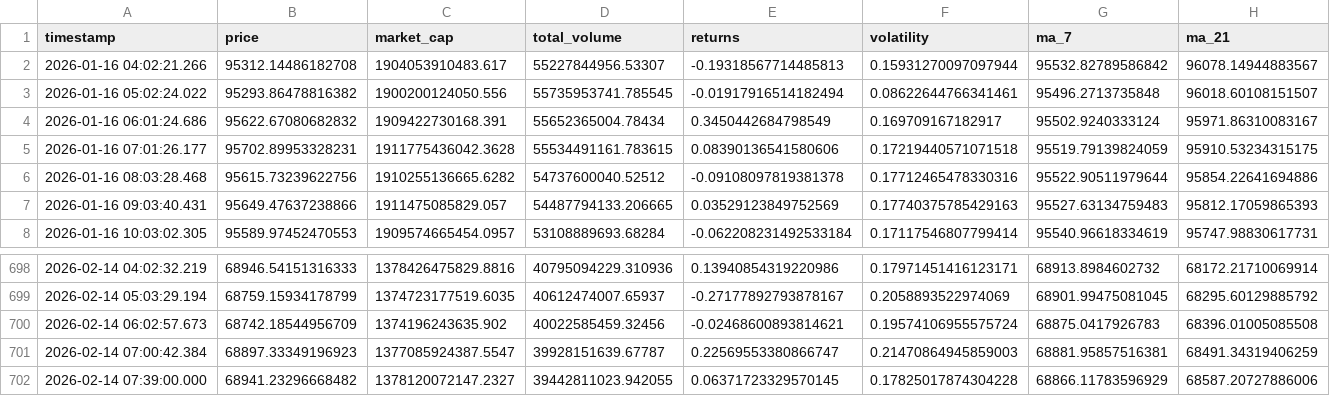
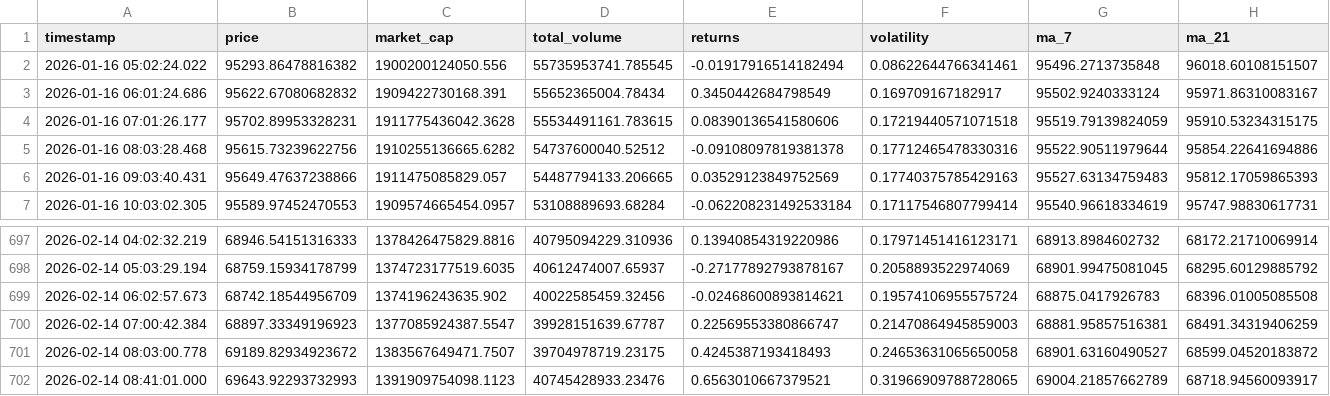
Before and after one commit to ProsperOdali/crypto-tracker, a CSV file: data/bitcoin_market_data.csv, drawn as a sheet; only a part is shown, gaps mark what is left out.

```diff
--- a/data/bitcoin_market_data.csv
+++ b/data/bitcoin_market_data.csv
@@ -1,3 +1,2 @@
 timestamp,price,market_cap,total_volume,returns,volatility,ma_7,ma_21
-2026-01-16 04:02:21.266,95312.14486182708,1904053910483.617,55227844956.53307,-0.19318567714485813,0.15931270097097944,95532.82789586842,96078.14944883567
 2026-01-16 05:02:24.022,95293.86478816382,1900200124050.556,55735953741.785545,-0.01917916514182494,0.08622644766341461,95496.2713735848,96018.60108151507
@@ -701,2 +700,3 @@ timestamp,price,market_cap,total_volume,returns,volatility,ma_7,ma_21
 2026-02-14 07:00:42.384,68897.33349196923,1377085924387.5547,39928151639.67787,0.22569553380866747,0.21470864945859003,68881.95857516381,68491.34319406259
-2026-02-14 07:39:00.000,68941.23296668482,1378120072147.2327,39442811023.942055,0.06371723329570145,0.17825017874304228,68866.11783596929,68587.20727886006
+2026-02-14 08:03:00.778,69189.82934923672,1383567649471.7507,39704978719.23175,0.4245387193418493,0.24653631065650058,68901.63160490527,68599.04520183872
+2026-02-14 08:41:01.000,69643.92293732993,1391909754098.1123,40745428933.23476,0.6563010667379521,0.31966909788728065,69004.21857662789,68718.94560093917
```
